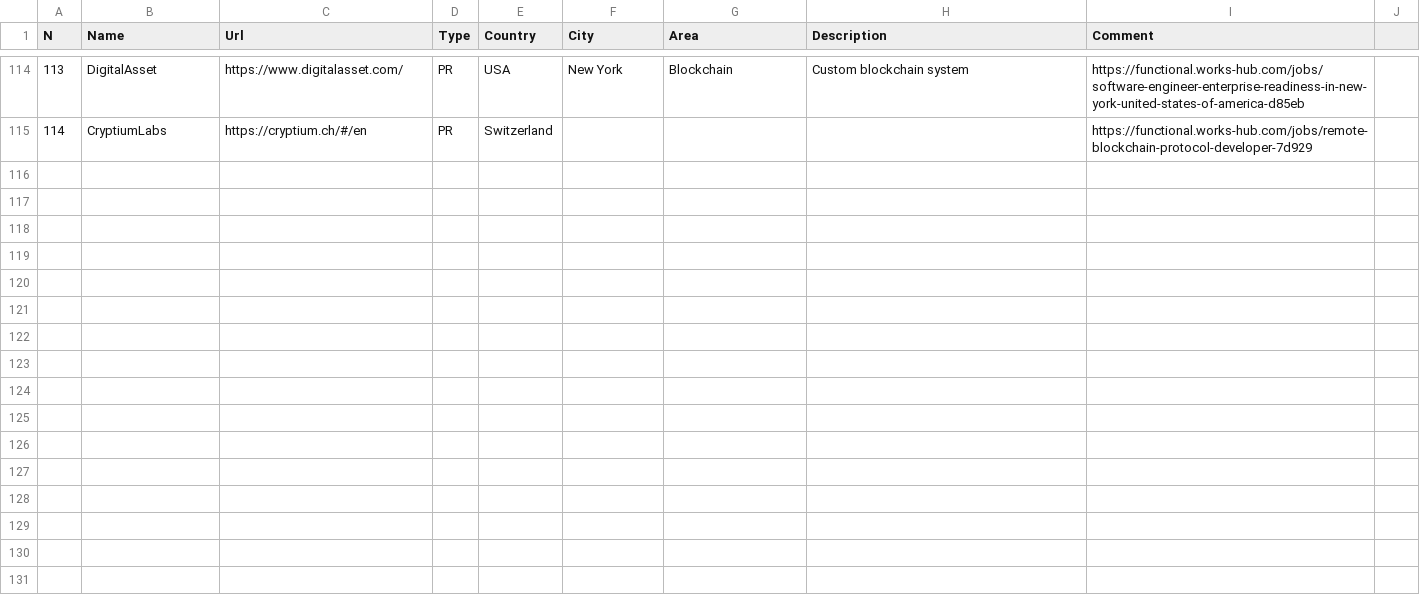
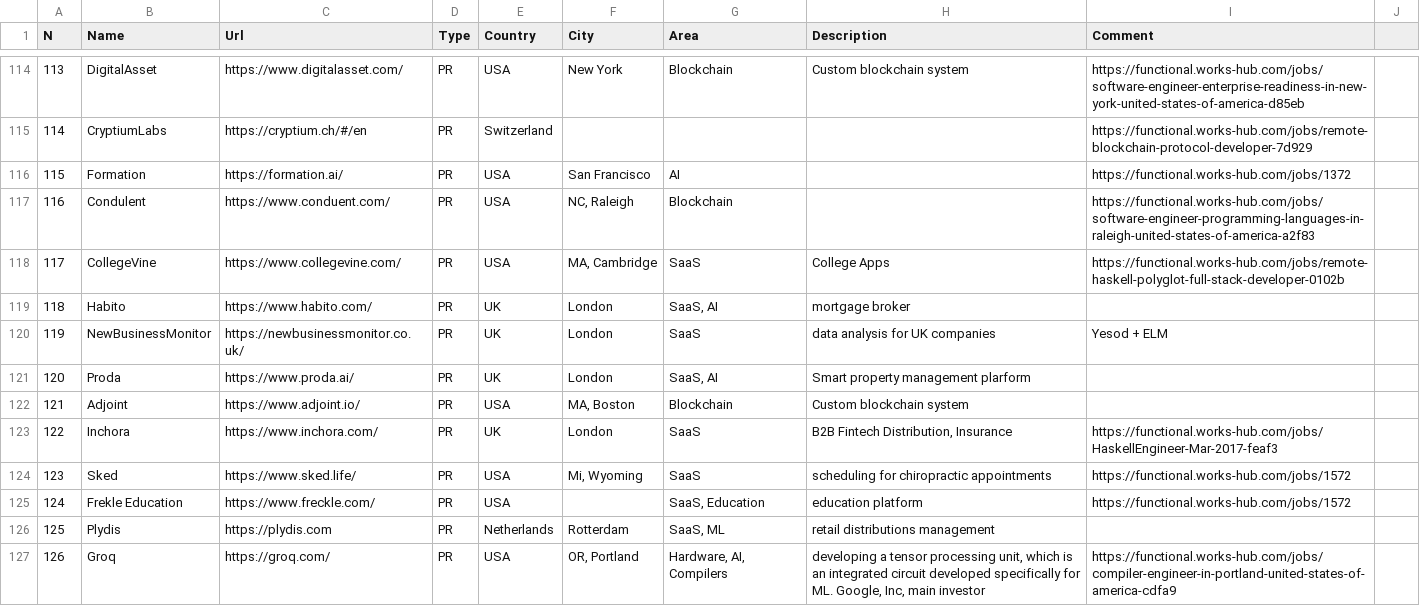
Before and after one commit to sigrlami/haskellcosm, a CSV file: companies/active.csv, drawn as a sheet; only a part is shown, gaps mark what is left out; the diff names each change by its address in the sheet, - before the commit and + after, or states it on an @@ line.

Commit message:
update data & structure

```diff
--- a/companies/active.csv
+++ b/companies/active.csv
+row 116: 115 | Formation | https://formation.ai/ | PR | USA | San Francisco | AI |  | https://functional.works-hub.com/jobs/1372
+row 117: 116 | Condulent | https://www.conduent.com/ | PR | USA | NC, Raleigh | Blockchain |  | https://functional.works-hub.com/jobs/software-engineer-programming-languages-in-raleigh-united-states-of-america-a2f83
+row 118: 117 | CollegeVine | https://www.collegevine.com/ | PR | USA | MA, Cambridge | SaaS | College Apps | https://functional.works-hub.com/jobs/remote-haskell-polyglot-full-stack-developer-0102b
+row 119: 118 | Habito | https://www.habito.com/ | PR | UK | London | SaaS, AI | mortgage broker
+row 120: 119 | NewBusinessMonitor | https://newbusinessmonitor.co.uk/ | PR | UK | London | SaaS | data analysis for UK companies | Yesod + ELM
+row 121: 120 | Proda | https://www.proda.ai/ | PR | UK | London | SaaS, AI | Smart property management plarform
+row 122: 121 | Adjoint | https://www.adjoint.io/ | PR | USA | MA, Boston | Blockchain | Custom blockchain system
+row 123: 122 | Inchora | https://www.inchora.com/ | PR | UK | London | SaaS | B2B Fintech Distribution, Insurance | https://functional.works-hub.com/jobs/HaskellEngineer-Mar-2017-feaf3
+row 124: 123 | Sked | https://www.sked.life/ | PR | USA | Mi, Wyoming | SaaS | scheduling for chiropractic appointments | https://functional.works-hub.com/jobs/1572
+row 125: 124 | Frekle Education | https://www.freckle.com/ | PR | USA |  | SaaS, Education | education platform | https://functional.works-hub.com/jobs/1572
+row 126: 125 | Plydis | https://plydis.com | PR | Netherlands | Rotterdam | SaaS, ML | retail distributions management
+row 127: 126 | Groq | https://groq.com/ | PR | USA | OR, Portland | Hardware, AI, Compilers | developing a tensor processing unit, which is an integrated circuit developed specifically for ML. Google, Inc, main investor | https://functional.works-hub.com/jobs/compiler-engineer-in-portland-united-states-of-america-cdfa9
```
Also changed, not shown: 2 other files.
